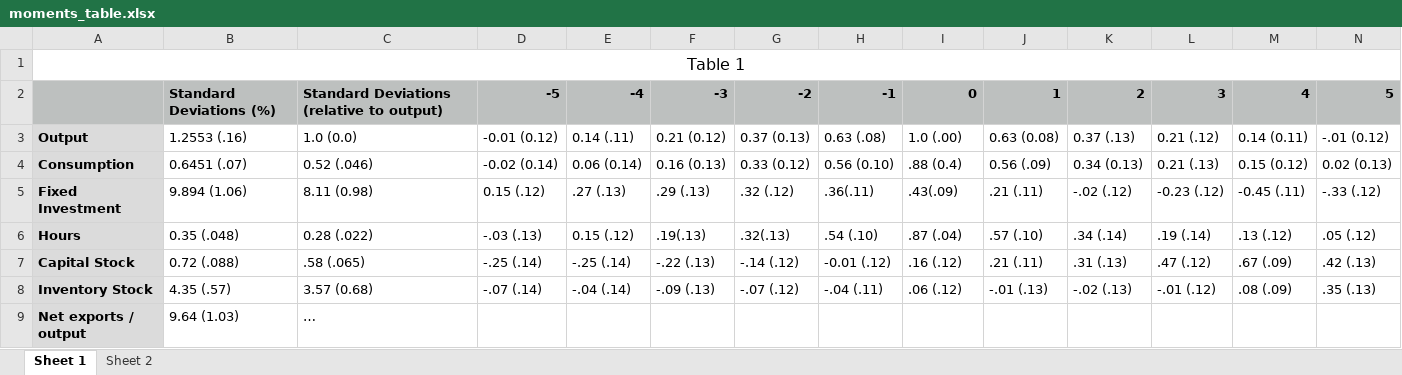
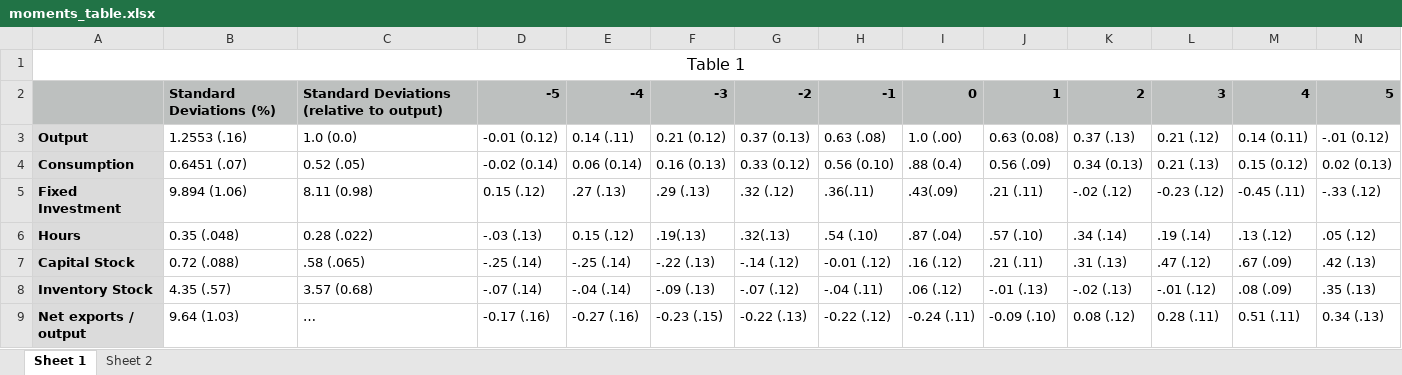
Before and after one commit to rawls238/first-year, an Excel workbook: macro/replication/moments_table.xlsx, sheet Sheet 1, drawn as a sheet; values as stored, in another font and other column widths than the file's, no borders; the diff names each change by its address in the sheet, - before the commit and + after, or states it on an @@ line.

Commit message:
newest table

```diff
--- a/macro/replication/moments_table.xlsx (sheet Sheet 1)
+++ b/macro/replication/moments_table.xlsx (sheet Sheet 1)
-C4: 0.52 (.046)
+C4: 0.52 (.05)
-D9: (empty)
+D9: -0.17 (.16)
-E9: (empty)
+E9: -0.27 (.16)
-F9: (empty)
+F9: -0.23 (.15)
-G9: (empty)
+G9: -0.22 (.13)
-H9: (empty)
+H9: -0.22 (.12)
-I9: (empty)
+I9: -0.24 (.11)
-J9: (empty)
+J9: -0.09 (.10)
-K9: (empty)
+K9: 0.08 (.12)
-L9: (empty)
+L9: 0.28 (.11)
-M9: (empty)
+M9: 0.51 (.11)
-N9: (empty)
+N9: 0.34 (.13)
```
Also changed, not shown: 2 other files.
